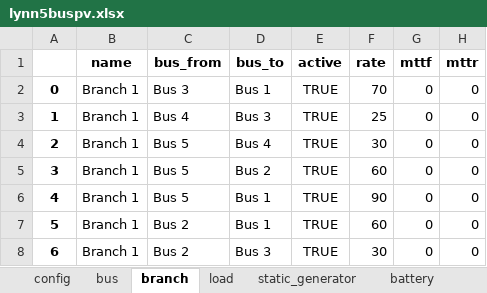
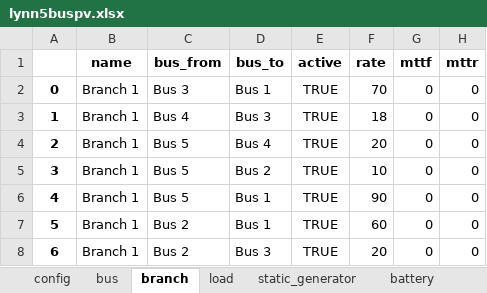
Before and after one commit to schuttpj86/vera1, an Excel workbook: Grids_and_profiles/grids/lynn5buspv.xlsx, sheet branch, drawn as a sheet; only a part is shown; values as stored, in another font and other column widths than the file's, no borders; the diff names each change by its address in the sheet, - before the commit and + after, or states it on an @@ line.

```diff
--- a/Grids_and_profiles/grids/lynn5buspv.xlsx (sheet branch)
+++ b/Grids_and_profiles/grids/lynn5buspv.xlsx (sheet branch)
-F3 (rate): 25
+F3 (rate): 18
-F4 (rate): 30
+F4 (rate): 20
-F5 (rate): 60
+F5 (rate): 10
-F8 (rate): 30
+F8 (rate): 20
```
Also changed, not shown: 7 other files.
